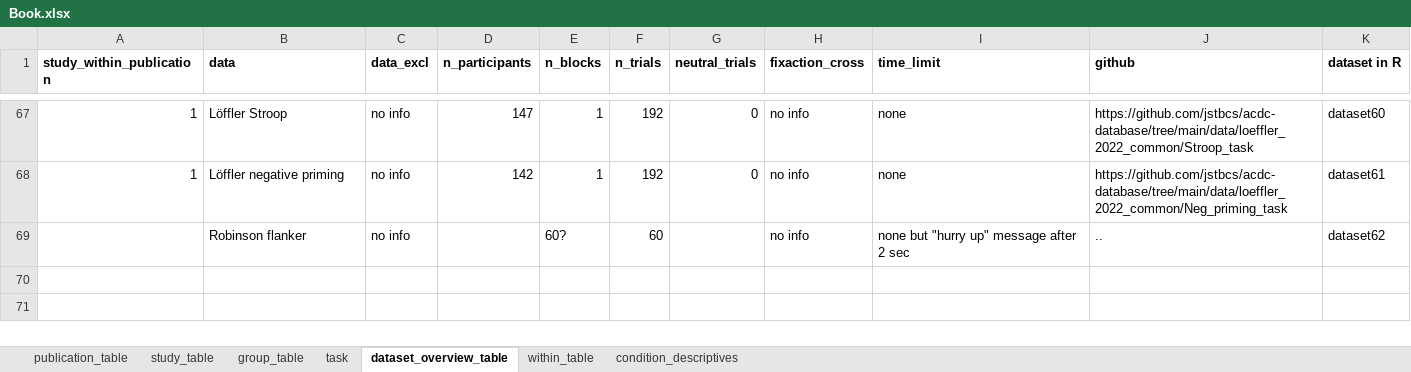
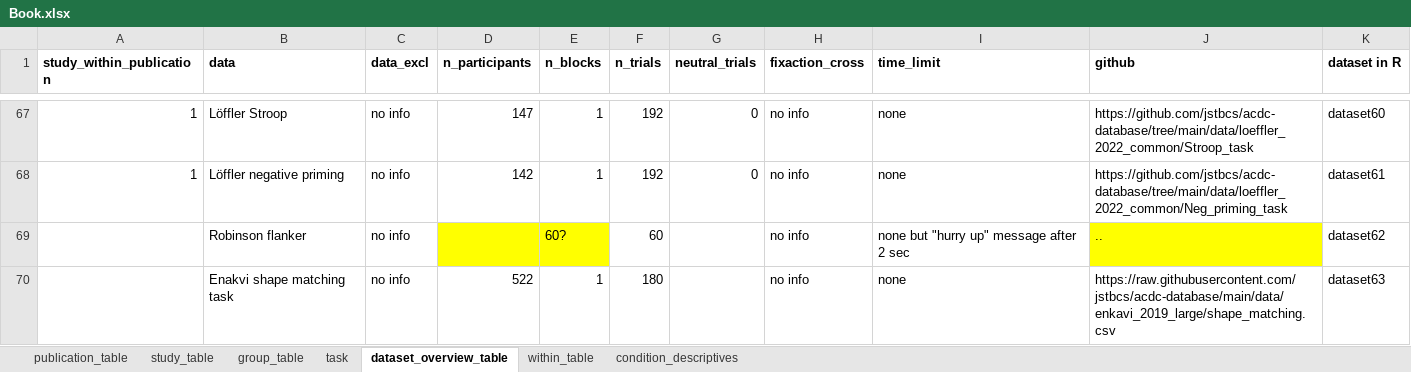
Before and after one commit to jstbcs/acdc-database, an Excel workbook: Create_db/add_data/Book.xlsx, sheet dataset_overview_table, drawn as a sheet; only a part is shown, gaps mark what is left out; values as stored, in another font and other column widths than the file's, no borders; the diff names each change by its address in the sheet, - before the commit and + after, or states it on an @@ line.

Commit message:
Code & metainfo for enkavi shape matching

```diff
--- a/Create_db/add_data/Book.xlsx (sheet dataset_overview_table)
+++ b/Create_db/add_data/Book.xlsx (sheet dataset_overview_table)
-D69:E69 fill: none
+D69:E69 fill: #FFFF00
-J69 fill: none
+J69 fill: #FFFF00
+row 70:  | Enakvi shape matching task | no info | 522 | 1 | 180 |  | no info | none | https://raw.githubusercontent.com/jstbcs/acdc-database/main/data/enkavi_2019_large/shape_matching.csv | dataset63
```
Also changed, not shown: sheet task, 1 other file.
